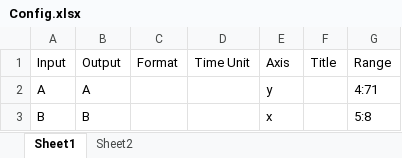
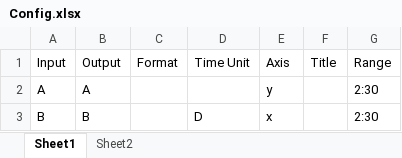
Before and after one commit to light-and-motion/data_processing, an Excel workbook: Config.xlsx, sheet Sheet1, drawn as a sheet; values as stored, in another font and other column widths than the file's, no borders; the diff names each change by its address in the sheet, - before the commit and + after, or states it on an @@ line.

```diff
--- a/Config.xlsx (sheet Sheet1)
+++ b/Config.xlsx (sheet Sheet1)
-G2: 4:71
+G2: 2:30
-D3: (empty)
+D3: D
-G3: 5:8
+G3: 2:30
```
Also changed, not shown: sheet Sheet2, 2 other files.
